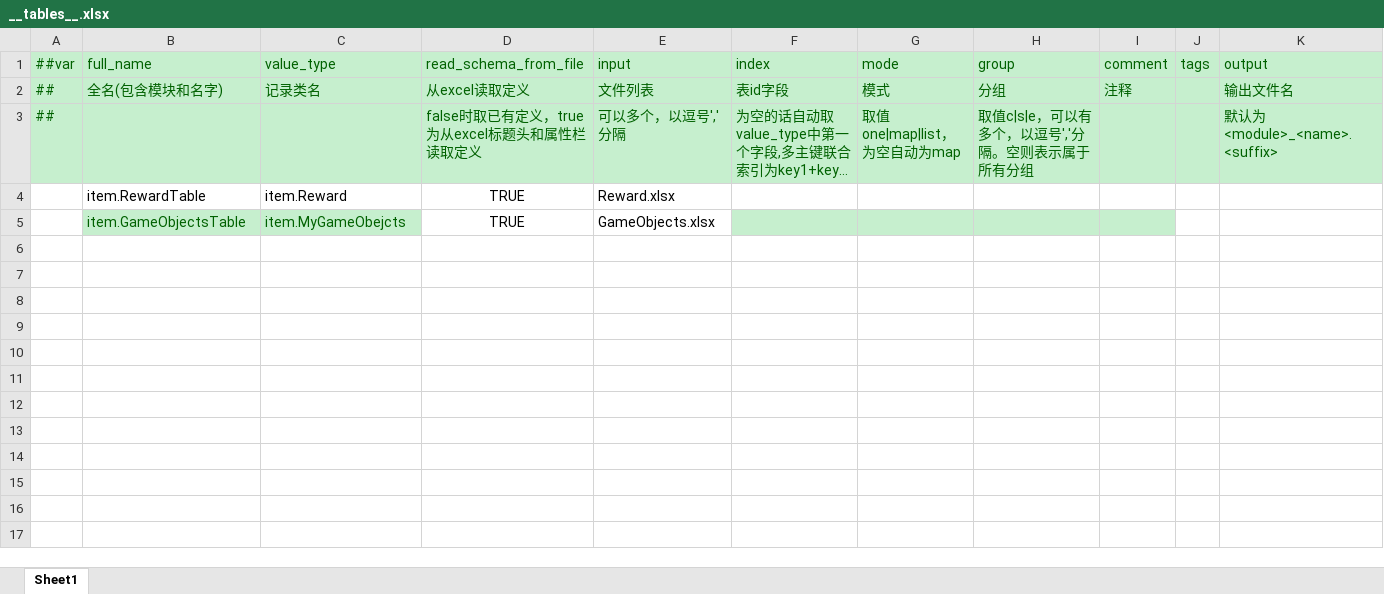
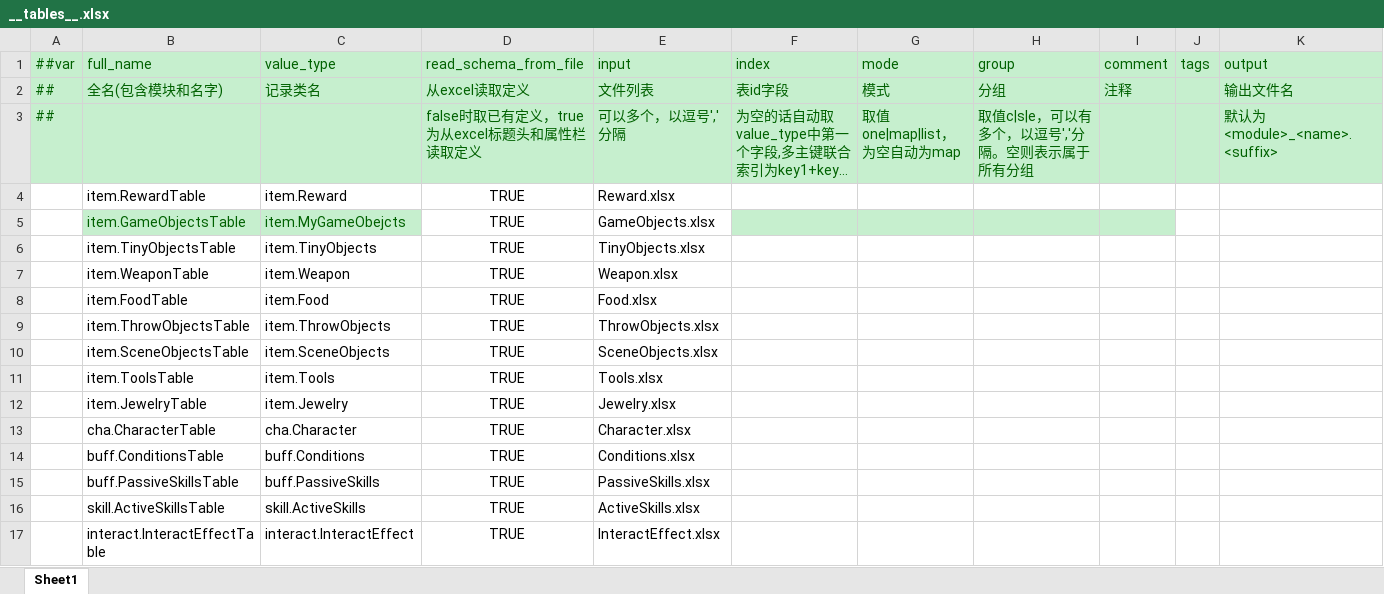
Before and after one commit to HouWang-123/Project-A, an Excel workbook: AAA-Luban-Excel/Datas/__tables__.xlsx, sheet Sheet1, drawn as a sheet; long unchanged cells end in …; values as stored, in another font and other column widths than the file's, no borders; the diff names each change by its address in the sheet, - before the commit and + after, or states it on an @@ line.

```diff
--- a/AAA-Luban-Excel/Datas/__tables__.xlsx (sheet Sheet1)
+++ b/AAA-Luban-Excel/Datas/__tables__.xlsx (sheet Sheet1)
+row 6:  | item.TinyObjectsTable | item.TinyObjects | TRUE | TinyObjects.xlsx
+row 7:  | item.WeaponTable | item.Weapon | TRUE | Weapon.xlsx
+row 8:  | item.FoodTable | item.Food | TRUE | Food.xlsx
+row 9:  | item.ThrowObjectsTable | item.ThrowObjects | TRUE | ThrowObjects.xlsx
+row 10:  | item.SceneObjectsTable | item.SceneObjects | TRUE | SceneObjects.xlsx
+row 11:  | item.ToolsTable | item.Tools | TRUE | Tools.xlsx
+row 12:  | item.JewelryTable | item.Jewelry | TRUE | Jewelry.xlsx
+row 13:  | cha.CharacterTable | cha.Character | TRUE | Character.xlsx
+row 14:  | buff.ConditionsTable | buff.Conditions | TRUE | Conditions.xlsx
+row 15:  | buff.PassiveSkillsTable | buff.PassiveSkills | TRUE | PassiveSkills.xlsx
+row 16:  | skill.ActiveSkillsTable | skill.ActiveSkills | TRUE | ActiveSkills.xlsx
+row 17:  | interact.InteractEffectTable | interact.InteractEffect | TRUE | InteractEffect.xlsx
```
Also changed, not shown: 13 other files.
